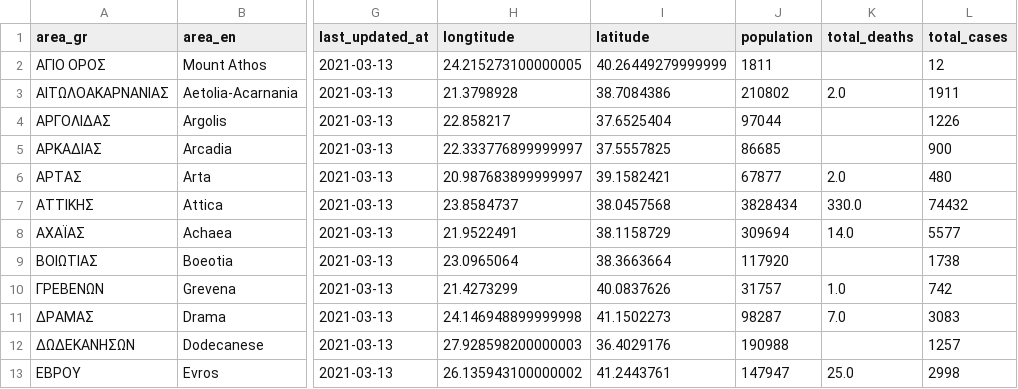
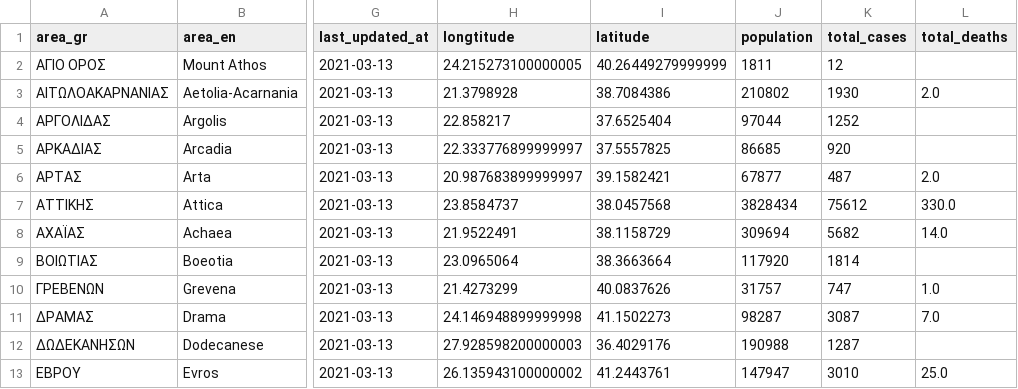
Before and after one commit to Covid-19-Response-Greece/covid19-data-greece, a CSV file: data/greece/regional/regions_cumulative.csv, drawn as a sheet; only a part is shown, gaps mark what is left out; removed rows and columns are numbered as before the commit, all else as after; the diff names each change by its address in the sheet, - before the commit and + after, or states it on an @@ line.

```diff
--- a/data/greece/regional/regions_cumulative.csv
+++ b/data/greece/regional/regions_cumulative.csv
+column K (total_cases), rows 2-13: 12 | 1930 | 1252 | 920 | 487 | 75612 | 5682 | 1814 | 747 | 3087 | 1287 | 3010
-column L (total_cases), rows 2-13: 12 | 1911 | 1226 | 900 | 480 | 74432 | 5577 | 1738 | 742 | 3083 | 1257 | 2998
```
Also changed, not shown: data/greece/regional/regions_daily.csv, data/greece/regional/regions_history_cases.csv, 2 other files.
